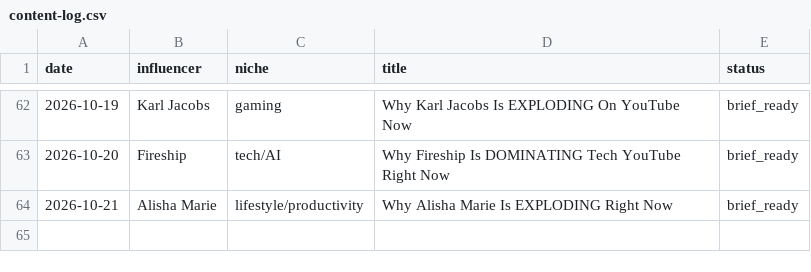
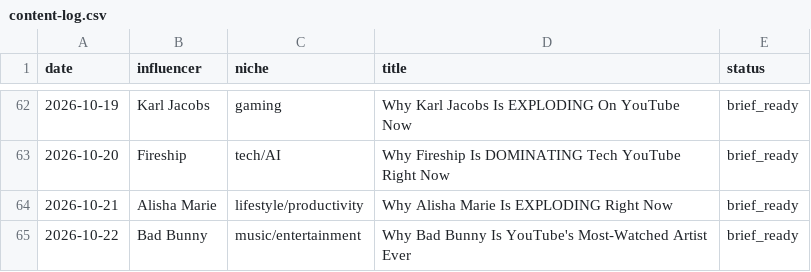
Before and after one commit to bbmw96/bbmw0-technologies, a CSV file: content/bbm0902/content-log.csv, drawn as a sheet; only a part is shown, gaps mark what is left out.

```diff
--- a/content/bbm0902/content-log.csv
+++ b/content/bbm0902/content-log.csv
@@ -64 +64,2 @@ date,influencer,niche,title,status
 2026-10-21,Alisha Marie,lifestyle/productivity,Why Alisha Marie Is EXPLODING Right Now,brief_ready
+2026-10-22,Bad Bunny,music/entertainment,Why Bad Bunny Is YouTube's Most-Watched Artist Ever,brief_ready
```
Also changed, not shown: 1 other file.
